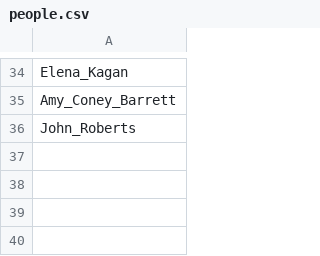
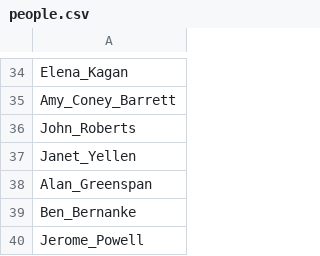
Before and after one commit to TrellixVulnTeam/Regis_Practicum_RIRQ, a CSV file: wikicrawler/people.csv, drawn as a sheet; only a part is shown, gaps mark what is left out.

Commit message:
Completes get_education_data().

```diff
--- a/wikicrawler/people.csv
+++ b/wikicrawler/people.csv
@@ -36 +36,5 @@ Amy_Coney_Barrett
 John_Roberts
+Janet_Yellen
+Alan_Greenspan
+Ben_Bernanke
+Jerome_Powell
```
Also changed, not shown: wikicrawler/all_people.csv, 1 other file.
